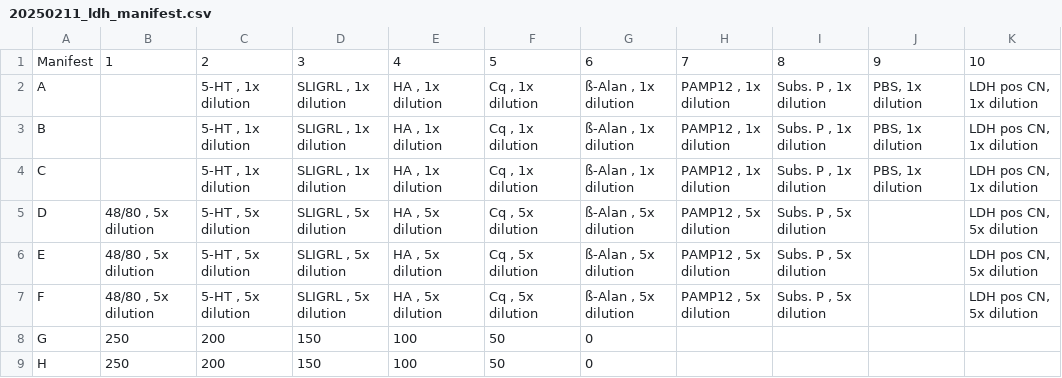
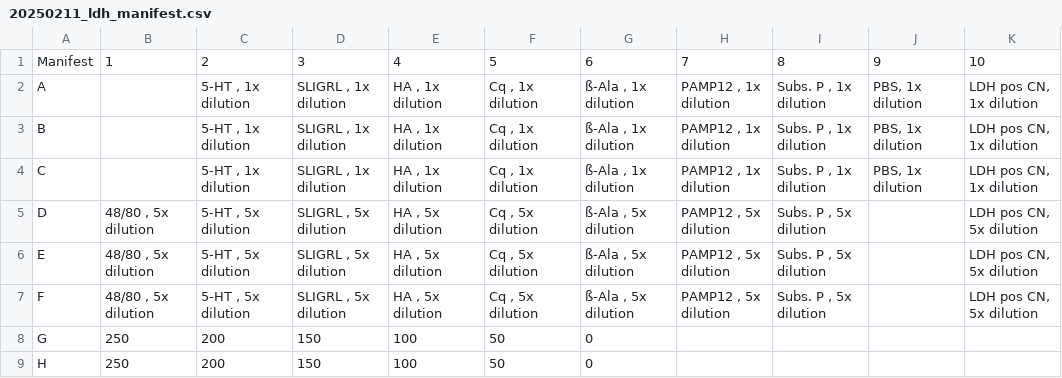
Before and after one commit to Arcadia-Science/2025-hex-assay-analysis, a CSV file: data_files/20250211_ldh_manifest.csv, drawn as a sheet; only a part is shown; the diff names each change by its address in the sheet, - before the commit and + after, or states it on an @@ line.

```diff
--- a/data_files/20250211_ldh_manifest.csv
+++ b/data_files/20250211_ldh_manifest.csv
-G2:G4: ß-Alan , 1x dilution
+G2:G4: ß-Ala , 1x dilution
-G5:G7: ß-Alan , 5x dilution
+G5:G7: ß-Ala , 5x dilution
```
Also changed, not shown: 2 other files.
